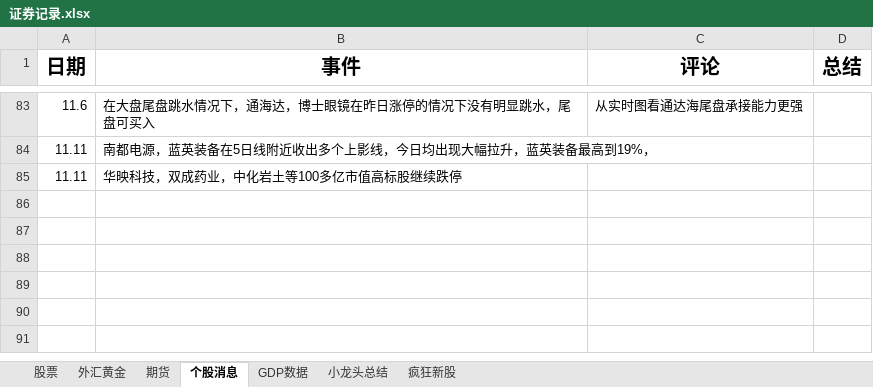
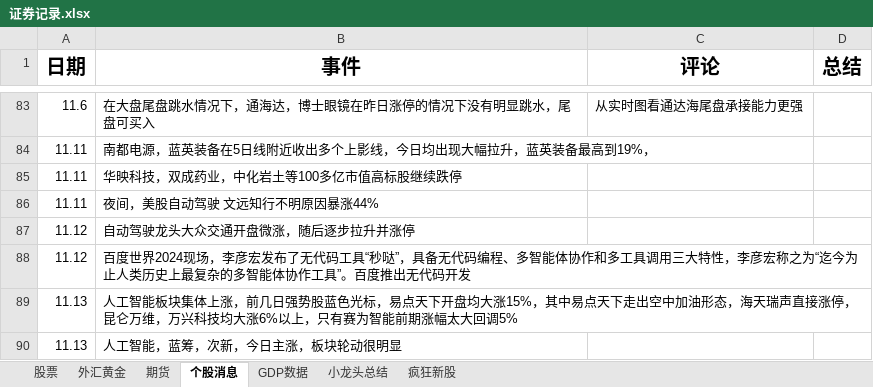
Before and after one commit to namelcx/military_org_new, an Excel workbook: 证券记录.xlsx, sheet 个股消息, drawn as a sheet; only a part is shown, gaps mark what is left out; values as stored, in another font and other column widths than the file's, no borders; the diff names each change by its address in the sheet, - before the commit and + after, or states it on an @@ line.

```diff
--- a/证券记录.xlsx (sheet 个股消息)
+++ b/证券记录.xlsx (sheet 个股消息)
+row 86: 11.11 | 夜间，美股自动驾驶 文远知行不明原因暴涨44%
+row 87: 11.12 | 自动驾驶龙头大众交通开盘微涨，随后逐步拉升并涨停
+row 88: 11.12 | 百度世界2024现场，李彦宏发布了无代码工具“秒哒”，具备无代码编程、多智能体协作和多工具调用三大特性，李彦宏称之为“迄今为止人类历史上最复杂的多智能体协作工具”。百度推出无代码开发
+row 89: 11.13 | 人工智能板块集体上涨，前几日强势股蓝色光标，易点天下开盘均大涨15%，其中易点天下走出空中加油形态，海天瑞声直接涨停，昆仑万维，万兴科技均大涨6%以上，只有赛为智能前期涨幅太大回调5%
+row 90: 11.13 | 人工智能，蓝筹，次新，今日主涨，板块轮动很明显
```
Also changed, not shown: sheet 股票, sheet 外汇黄金.
